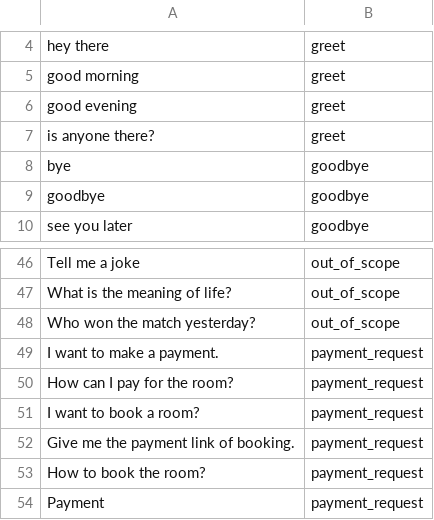
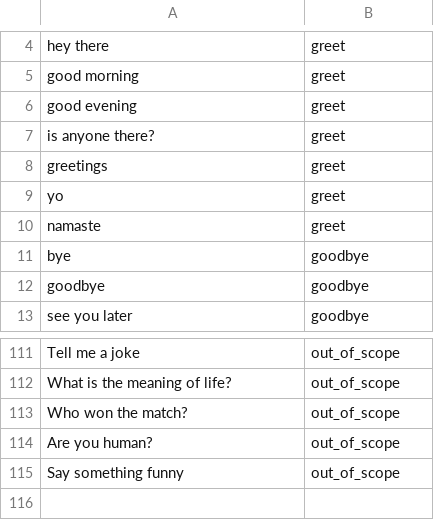
Before and after one commit to Machforo/illora_ai_chieftain, a CSV file: intent_dataset.csv, drawn as a sheet; only a part is shown, gaps mark what is left out; the diff covers the shown part only.

```diff
--- a/intent_dataset.csv
+++ b/intent_dataset.csv
@@ -7,2 +7,5 @@ good evening,greet
 is anyone there?,greet
+greetings,greet
+yo,greet
+namaste,greet
 bye,goodbye
@@ -47,8 +112,4 @@ Tell me a joke,out_of_scope
 What is the meaning of life?,out_of_scope
-Who won the match yesterday?,out_of_scope
-I want to make a payment.,payment_request
-How can I pay for the room?,payment_request
-I want to book a room?,payment_request
-Give me the payment link of booking.,payment_request
-How to book the room?,payment_request
-Payment,payment_request
+Who won the match?,out_of_scope
+Are you human?,out_of_scope
+Say something funny,out_of_scope
```
Also changed, not shown: 64 added rows, 2 removed rows and 7 edited cells elsewhere in this file, 39 other files.
